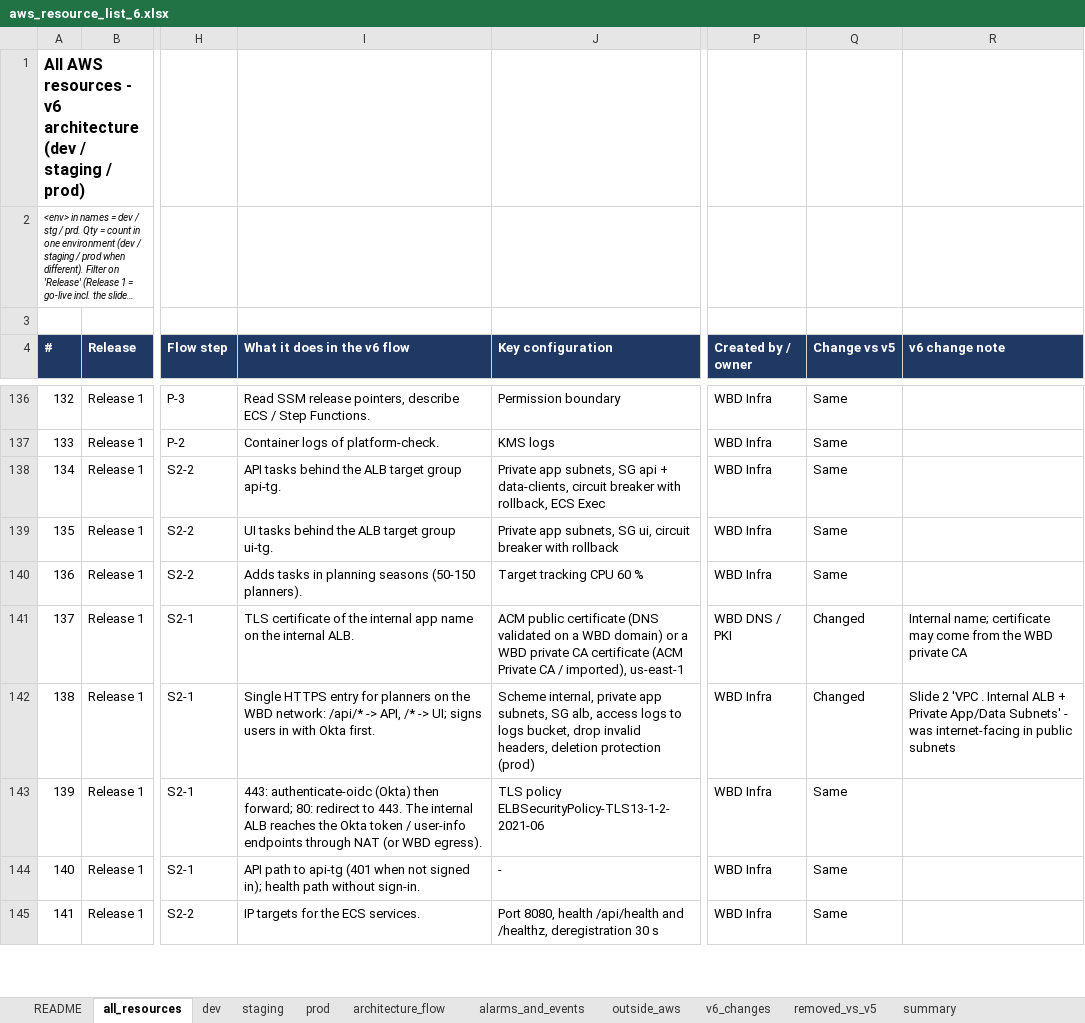
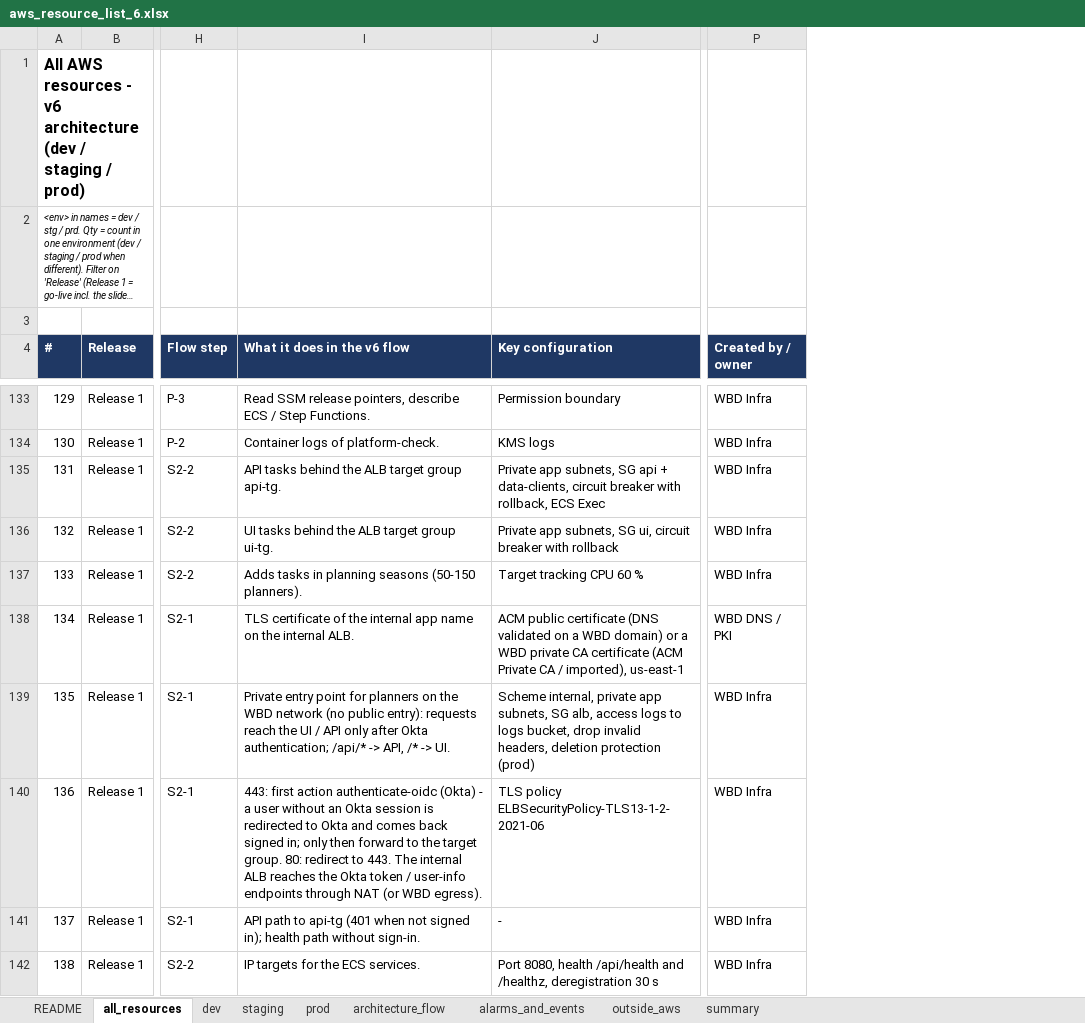
Before and after one commit to Yashwanth-wbd/wbd-aws-devops, an Excel workbook: docs/requirements/aws_resource_list_6.xlsx, sheet all_resources, drawn as a sheet; only a part is shown, gaps mark what is left out; long unchanged cells end in …; values as stored, in another font and other column widths than the file's, no borders; removed rows and columns are numbered as before the commit, all else as after; the diff covers the shown part only; the diff names each change by its address in the sheet, - before the commit and + after, or states it on an @@ line.

```diff
--- a/docs/requirements/aws_resource_list_6.xlsx (sheet all_resources)
+++ b/docs/requirements/aws_resource_list_6.xlsx (sheet all_resources)
-sheet tab: v6_changes
-sheet tab: removed_vs_v5
-column Q (Change vs v5), rows 136-145: Same | Same | Same | Same | Same | Changed | Changed | Same | Same | Same
-column R (v6 change note), rows 141-142: Internal name; certificate may come from the WBD private CA | Slide 2 'VPC . Internal ALB + Private App/Data Subnets' - was internet-facing in public subnets
@@ column A (#) renumbered from row 2 down @@
-I139 (What it does in the v6 flow): Single HTTPS entry for planners on the WBD network: /api/* -> API, /* -> UI; signs users in with Okta first.
+I139 (What it does in the v6 flow): Private entry point for planners on the WBD network (no public entry): requests reach the UI / API only after Okta authentication; /api/* -> API, /* -> UI.
-I140 (What it does in the v6 flow): 443: authenticate-oidc (Okta) then forward; 80: redirect…
+I140 (What it does in the v6 flow): 443: first action authenticate-oidc (Okta) - a user without an Okta session is redirected to Okta and comes back signed in; only then forward to the target group. 80: redirect…
```
Also changed, not shown: 6 removed rows and 10 edited cells elsewhere in this sheet, sheet dev, sheet staging, sheet prod, sheet architecture_flow, sheet summary, sheet README, 1 more sheet, docs/requirements/devops_6_client_question.xlsx, 4 other files.
